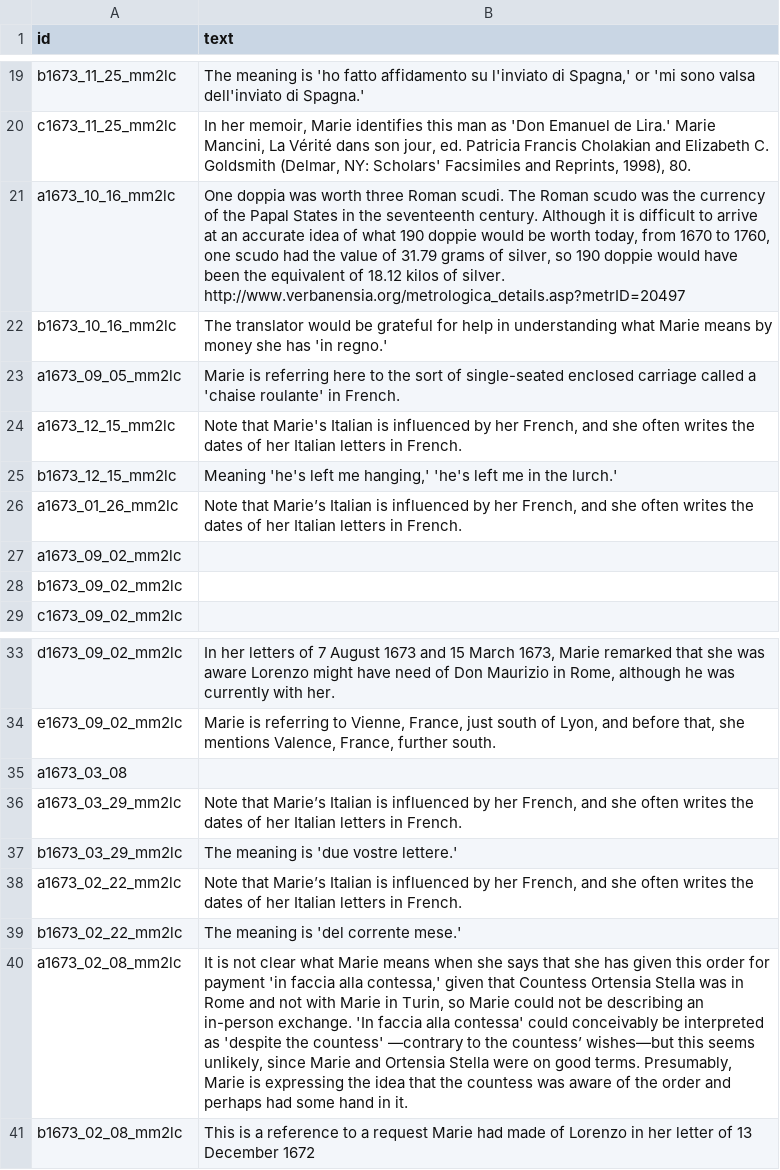
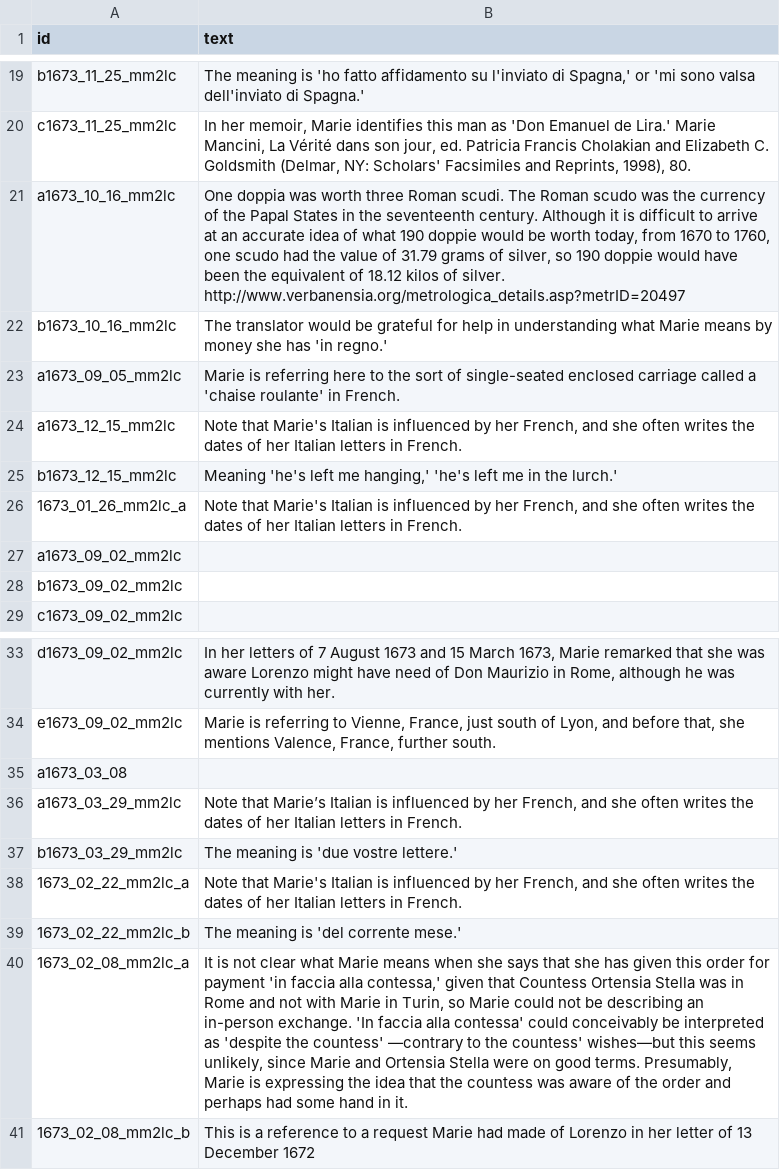
Before and after one commit to thecdil/mancini_source, a CSV file: _data/annotations.csv, drawn as a sheet; only a part is shown, gaps mark what is left out.

```diff
--- a/_data/annotations.csv
+++ b/_data/annotations.csv
@@ -25,3 +25,3 @@ a1673_12_15_mm2lc,"Note that Marie's Italian is influenced by her French, and sh
 b1673_12_15_mm2lc,"Meaning 'he's left me hanging,' 'he's left me in the lurch.'"
-a1673_01_26_mm2lc,"Note that Marie’s Italian is influenced by her French, and she often writes the dates of her Italian letters in French."
+1673_01_26_mm2lc_a,"Note that Marie's Italian is influenced by her French, and she often writes the dates of her Italian letters in French."
 a1673_09_02_mm2lc,
@@ -37,5 +37,5 @@ a1673_03_29_mm2lc,"Note that Marie’s Italian is influenced by her French, and
 b1673_03_29_mm2lc,The meaning is 'due vostre lettere.'
-a1673_02_22_mm2lc,"Note that Marie’s Italian is influenced by her French, and she often writes the dates of her Italian letters in French."
-b1673_02_22_mm2lc,The meaning is 'del corrente mese.'
-a1673_02_08_mm2lc,"It is not clear what Marie means when she says that she has given this order for payment 'in faccia alla contessa,' given that Countess Ortensia Stella was in Rome and not with Marie in Turin, so Marie could not be describing an in-person exchange. 'In faccia alla contessa' could conceivably be interpreted as 'despite the countess' —contrary to the countess’ wishes—but this seems unlikely, since Marie and Ortensia Stella were on good terms. Presumably, Marie is expressing the idea that the countess was aware of the order and perhaps had some hand in it."
-b1673_02_08_mm2lc,This is a reference to a request Marie had made of Lorenzo in her letter of 13 December 1672
+1673_02_22_mm2lc_a,"Note that Marie's Italian is influenced by her French, and she often writes the dates of her Italian letters in French."
+1673_02_22_mm2lc_b,The meaning is 'del corrente mese.'
+1673_02_08_mm2lc_a,"It is not clear what Marie means when she says that she has given this order for payment 'in faccia alla contessa,' given that Countess Ortensia Stella was in Rome and not with Marie in Turin, so Marie could not be describing an in-person exchange. 'In faccia alla contessa' could conceivably be interpreted as 'despite the countess' —contrary to the countess' wishes—but this seems unlikely, since Marie and Ortensia Stella were on good terms. Presumably, Marie is expressing the idea that the countess was aware of the order and perhaps had some hand in it."
+1673_02_08_mm2lc_b,This is a reference to a request Marie had made of Lorenzo in her letter of 13 December 1672
```
Also changed, not shown: _data/persname_main.csv, 15 other files.
